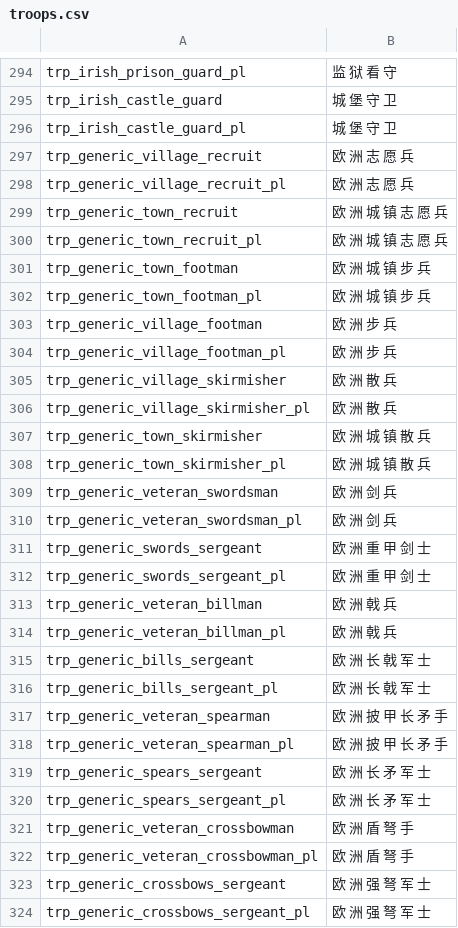
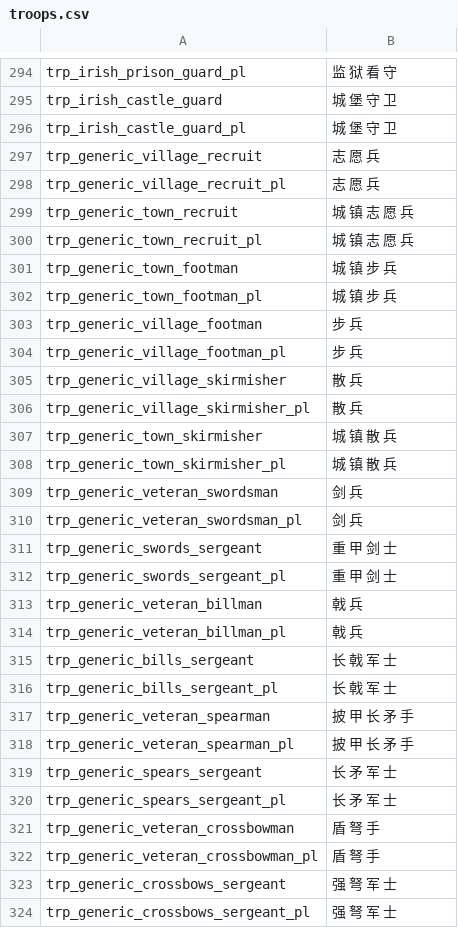
Before and after one commit to zac123456789123/mountblade-ad1257svn-chinese-translation, a CSV file: cns/troops.csv, drawn as a sheet; only a part is shown, gaps mark what is left out; the diff covers the shown part only.

```diff
--- a/cns/troops.csv
+++ b/cns/troops.csv
@@ -296,29 +296,29 @@ trp_irish_castle_guard|城 堡 守 卫
 trp_irish_castle_guard_pl|城 堡 守 卫
-trp_generic_village_recruit|欧 洲 志 愿 兵
-trp_generic_village_recruit_pl|欧 洲 志 愿 兵
-trp_generic_town_recruit|欧 洲 城 镇 志 愿 兵
-trp_generic_town_recruit_pl|欧 洲 城 镇 志 愿 兵
-trp_generic_town_footman|欧 洲 城 镇 步 兵
-trp_generic_town_footman_pl|欧 洲 城 镇 步 兵
-trp_generic_village_footman|欧 洲 步 兵
-trp_generic_village_footman_pl|欧 洲 步 兵
-trp_generic_village_skirmisher|欧 洲 散 兵
-trp_generic_village_skirmisher_pl|欧 洲 散 兵
-trp_generic_town_skirmisher|欧 洲 城 镇 散 兵
-trp_generic_town_skirmisher_pl|欧 洲 城 镇 散 兵
-trp_generic_veteran_swordsman|欧 洲 剑 兵
-trp_generic_veteran_swordsman_pl|欧 洲 剑 兵
-trp_generic_swords_sergeant|欧 洲 重 甲 剑 士
-trp_generic_swords_sergeant_pl|欧 洲 重 甲 剑 士
-trp_generic_veteran_billman|欧 洲 戟 兵
-trp_generic_veteran_billman_pl|欧 洲 戟 兵
-trp_generic_bills_sergeant|欧 洲 长 戟 军 士
-trp_generic_bills_sergeant_pl|欧 洲 长 戟 军 士
-trp_generic_veteran_spearman|欧 洲 披 甲 长 矛 手
-trp_generic_veteran_spearman_pl|欧 洲 披 甲 长 矛 手
-trp_generic_spears_sergeant|欧 洲 长 矛 军 士
-trp_generic_spears_sergeant_pl|欧 洲 长 矛 军 士
-trp_generic_veteran_crossbowman|欧 洲 盾 弩 手
-trp_generic_veteran_crossbowman_pl|欧 洲 盾 弩 手
-trp_generic_crossbows_sergeant|欧 洲 强 弩 军 士
-trp_generic_crossbows_sergeant_pl|欧 洲 强 弩 军 士
+trp_generic_village_recruit|志 愿 兵
+trp_generic_village_recruit_pl|志 愿 兵
+trp_generic_town_recruit|城 镇 志 愿 兵
+trp_generic_town_recruit_pl|城 镇 志 愿 兵
+trp_generic_town_footman|城 镇 步 兵
+trp_generic_town_footman_pl|城 镇 步 兵
+trp_generic_village_footman|步 兵
+trp_generic_village_footman_pl|步 兵
+trp_generic_village_skirmisher|散 兵
+trp_generic_village_skirmisher_pl|散 兵
+trp_generic_town_skirmisher|城 镇 散 兵
+trp_generic_town_skirmisher_pl|城 镇 散 兵
+trp_generic_veteran_swordsman|剑 兵
+trp_generic_veteran_swordsman_pl|剑 兵
+trp_generic_swords_sergeant|重 甲 剑 士
+trp_generic_swords_sergeant_pl|重 甲 剑 士
+trp_generic_veteran_billman|戟 兵
+trp_generic_veteran_billman_pl|戟 兵
+trp_generic_bills_sergeant|长 戟 军 士
+trp_generic_bills_sergeant_pl|长 戟 军 士
+trp_generic_veteran_spearman|披 甲 长 矛 手
+trp_generic_veteran_spearman_pl|披 甲 长 矛 手
+trp_generic_spears_sergeant|长 矛 军 士
+trp_generic_spears_sergeant_pl|长 矛 军 士
+trp_generic_veteran_crossbowman|盾 弩 手
+trp_generic_veteran_crossbowman_pl|盾 弩 手
+trp_generic_crossbows_sergeant|强 弩 军 士
+trp_generic_crossbows_sergeant_pl|强 弩 军 士
```
Also changed, not shown: 95 edited cells elsewhere in this file.
